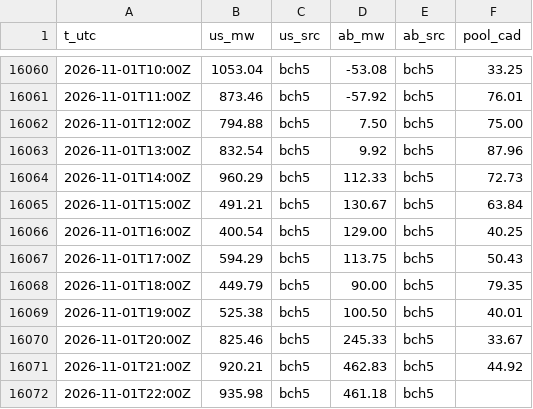
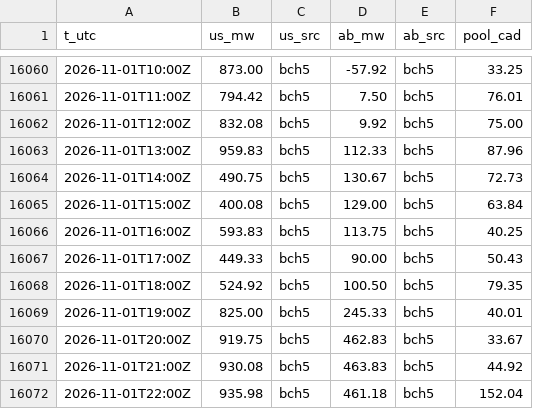
Before and after one commit to warrenboyle/bc-powerflow, a CSV file: docs/hourly.csv, drawn as a sheet; only a part is shown, gaps mark what is left out; the diff covers the shown part only.

```diff
--- a/docs/hourly.csv
+++ b/docs/hourly.csv
@@ -16060,13 +16060,13 @@ t_utc,us_mw,us_src,ab_mw,ab_src,pool_cad
-2026-11-01T10:00Z,1053.04,bch5,-53.08,bch5,33.25
-2026-11-01T11:00Z,873.46,bch5,-57.92,bch5,76.01
-2026-11-01T12:00Z,794.88,bch5,7.50,bch5,75.00
-2026-11-01T13:00Z,832.54,bch5,9.92,bch5,87.96
-2026-11-01T14:00Z,960.29,bch5,112.33,bch5,72.73
-2026-11-01T15:00Z,491.21,bch5,130.67,bch5,63.84
-2026-11-01T16:00Z,400.54,bch5,129.00,bch5,40.25
-2026-11-01T17:00Z,594.29,bch5,113.75,bch5,50.43
-2026-11-01T18:00Z,449.79,bch5,90.00,bch5,79.35
-2026-11-01T19:00Z,525.38,bch5,100.50,bch5,40.01
-2026-11-01T20:00Z,825.46,bch5,245.33,bch5,33.67
-2026-11-01T21:00Z,920.21,bch5,462.83,bch5,44.92
-2026-11-01T22:00Z,935.98,bch5,461.18,bch5,
+2026-11-01T10:00Z,873.00,bch5,-57.92,bch5,33.25
+2026-11-01T11:00Z,794.42,bch5,7.50,bch5,76.01
+2026-11-01T12:00Z,832.08,bch5,9.92,bch5,75.00
+2026-11-01T13:00Z,959.83,bch5,112.33,bch5,87.96
+2026-11-01T14:00Z,490.75,bch5,130.67,bch5,72.73
+2026-11-01T15:00Z,400.08,bch5,129.00,bch5,63.84
+2026-11-01T16:00Z,593.83,bch5,113.75,bch5,40.25
+2026-11-01T17:00Z,449.33,bch5,90.00,bch5,50.43
+2026-11-01T18:00Z,524.92,bch5,100.50,bch5,79.35
+2026-11-01T19:00Z,825.00,bch5,245.33,bch5,40.01
+2026-11-01T20:00Z,919.75,bch5,462.83,bch5,33.67
+2026-11-01T21:00Z,930.08,bch5,463.83,bch5,44.92
+2026-11-01T22:00Z,935.98,bch5,461.18,bch5,152.04
```
Also changed, not shown: 30 edited cells elsewhere in this file, 2 other files.
